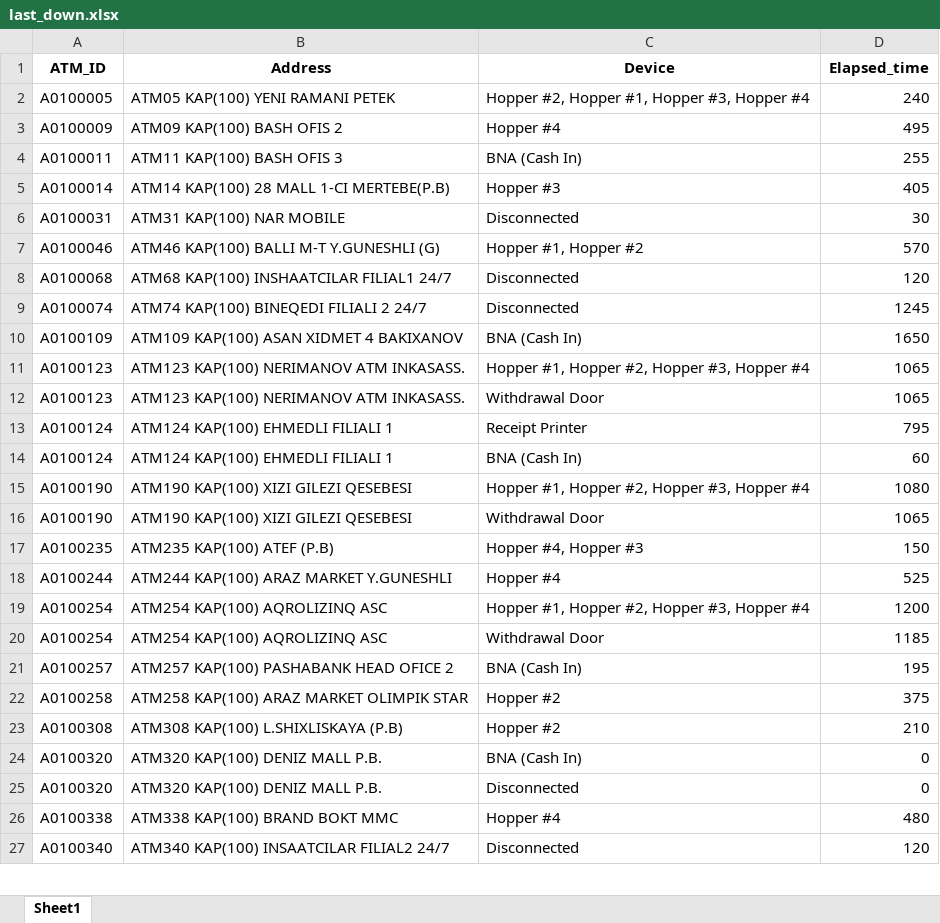
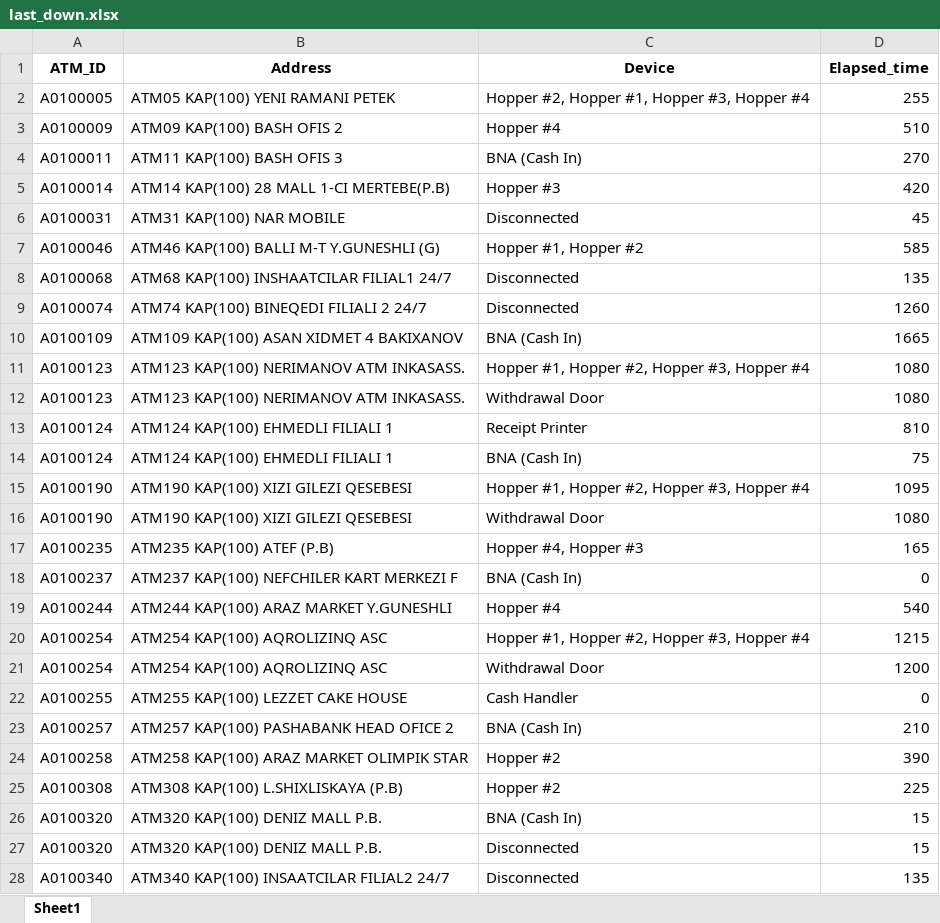
Before and after one commit to kbturgut090/fimi, an Excel workbook: last_down.xlsx, sheet Sheet1, drawn as a sheet; only a part is shown; values as stored, in another font and other column widths than the file's, no borders; removed rows and columns are numbered as before the commit, all else as after; the diff covers the shown part only; the diff names each change by its address in the sheet, - before the commit and + after, or states it on an @@ line.

Commit message:
all

```diff
--- a/last_down.xlsx (sheet Sheet1)
+++ b/last_down.xlsx (sheet Sheet1)
-D2 (Elapsed_time): 240
+D2 (Elapsed_time): 255
-D3 (Elapsed_time): 495
+D3 (Elapsed_time): 510
-D4 (Elapsed_time): 255
+D4 (Elapsed_time): 270
-D5 (Elapsed_time): 405
+D5 (Elapsed_time): 420
-D6 (Elapsed_time): 30
+D6 (Elapsed_time): 45
-D7 (Elapsed_time): 570
+D7 (Elapsed_time): 585
-D8 (Elapsed_time): 120
+D8 (Elapsed_time): 135
-D9 (Elapsed_time): 1245
+D9 (Elapsed_time): 1260
-D10 (Elapsed_time): 1650
+D10 (Elapsed_time): 1665
-D11:D12 (Elapsed_time): 1065
+D11:D12 (Elapsed_time): 1080
-D13 (Elapsed_time): 795
+D13 (Elapsed_time): 810
-D14 (Elapsed_time): 60
+D14 (Elapsed_time): 75
-D15 (Elapsed_time): 1080
+D15 (Elapsed_time): 1095
-D16 (Elapsed_time): 1065
+D16 (Elapsed_time): 1080
-D17 (Elapsed_time): 150
+D17 (Elapsed_time): 165
+row 18: A0100237 | ATM237 KAP(100) NEFCHILER KART MERKEZI F | BNA (Cash In) | 0
-D19 (Elapsed_time): 525
+D19 (Elapsed_time): 540
-D20 (Elapsed_time): 1200
+D20 (Elapsed_time): 1215
-D21 (Elapsed_time): 1185
+D21 (Elapsed_time): 1200
+row 22: A0100255 | ATM255 KAP(100) LEZZET CAKE HOUSE | Cash Handler | 0
-D23 (Elapsed_time): 195
+D23 (Elapsed_time): 210
-D24 (Elapsed_time): 375
+D24 (Elapsed_time): 390
-D25 (Elapsed_time): 210
+D25 (Elapsed_time): 225
-D26:D27 (Elapsed_time): 0
+D26:D27 (Elapsed_time): 15
-row 26: A0100338 | ATM338 KAP(100) BRAND BOKT MMC | Hopper #4 | 480
-D28 (Elapsed_time): 120
+D28 (Elapsed_time): 135
```
Also changed, not shown: 4 removed rows and 34 edited cells elsewhere in this sheet.
